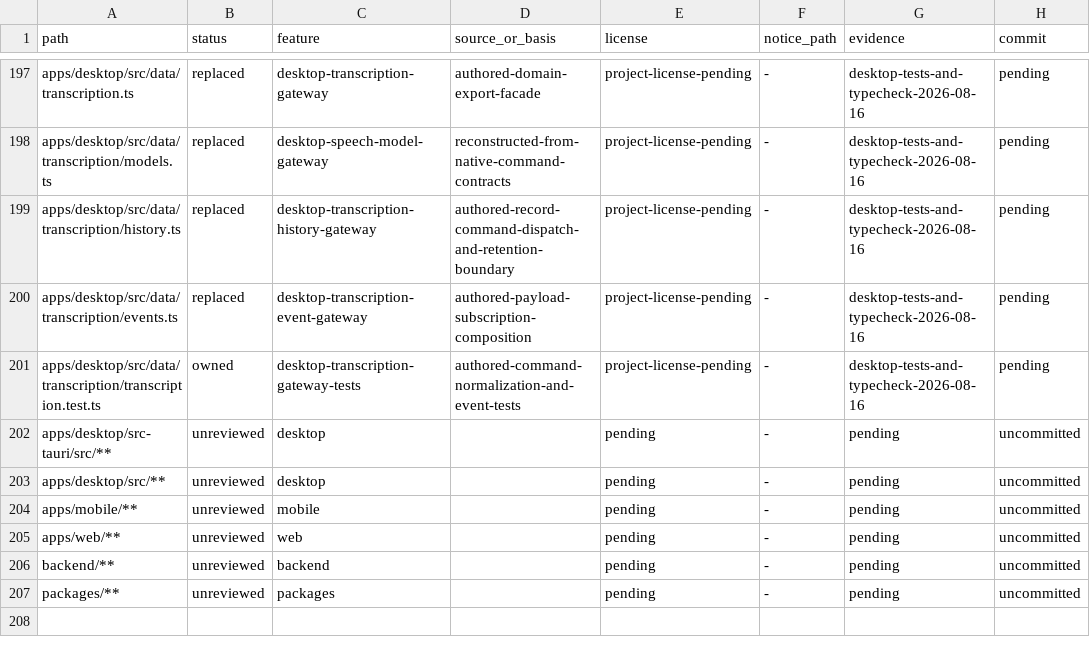
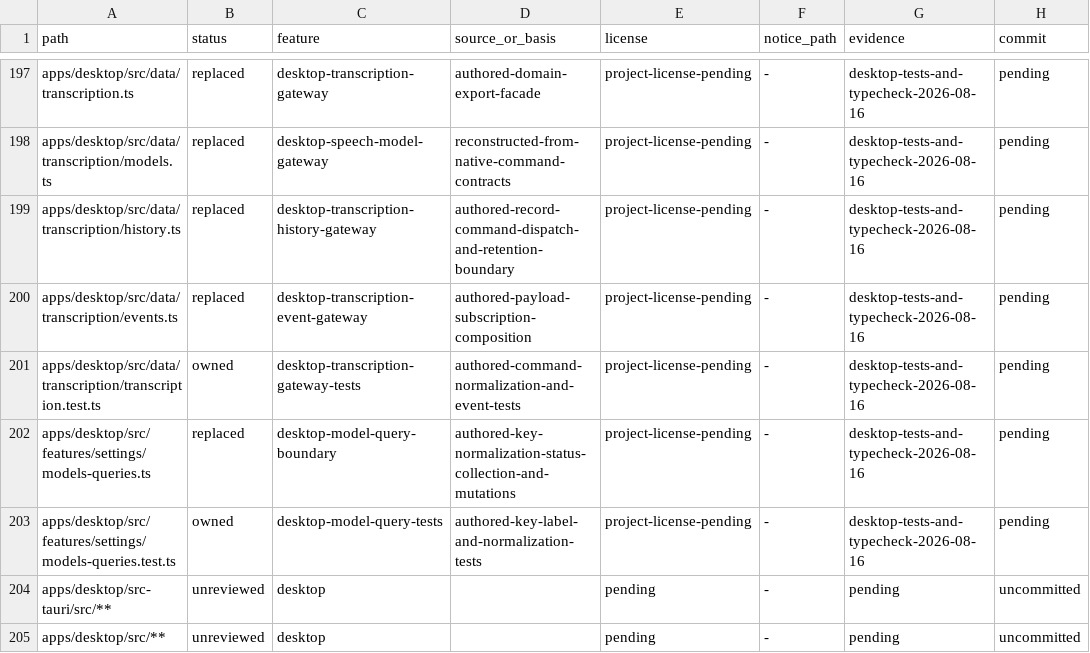
Before and after one commit to jamescardona11/looper, a CSV file: docs/rebuild/PROVENANCE_LEDGER.csv, drawn as a sheet; only a part is shown, gaps mark what is left out; the shorter side is filled out with more unchanged rows.

Commit message:
refactor(desktop): isolate model query state

```diff
--- a/docs/rebuild/PROVENANCE_LEDGER.csv
+++ b/docs/rebuild/PROVENANCE_LEDGER.csv
@@ -201,2 +201,4 @@ apps/desktop/src/data/transcription/events.ts,replaced,desktop-transcription-eve
 apps/desktop/src/data/transcription/transcription.test.ts,owned,desktop-transcription-gateway-tests,authored-command-normalization-and-event-tests,project-license-pending,-,desktop-tests-and-typecheck-2026-08-16,pending
+apps/desktop/src/features/settings/models-queries.ts,replaced,desktop-model-query-boundary,authored-key-normalization-status-collection-and-mutations,project-license-pending,-,desktop-tests-and-typecheck-2026-08-16,pending
+apps/desktop/src/features/settings/models-queries.test.ts,owned,desktop-model-query-tests,authored-key-label-and-normalization-tests,project-license-pending,-,desktop-tests-and-typecheck-2026-08-16,pending
 apps/desktop/src-tauri/src/**,unreviewed,desktop,,pending,-,pending,uncommitted
```
Also changed, not shown: 2 other files.
